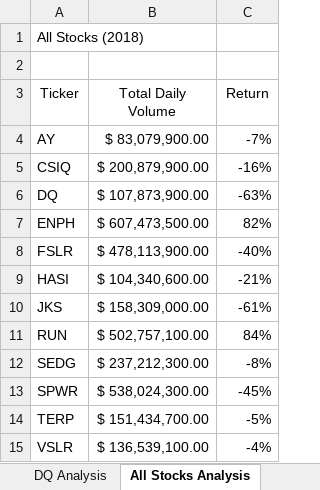
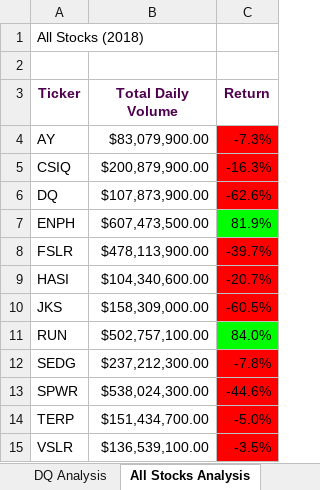
Before and after one commit to odellrb/Stock-Analysis, an Excel workbook: green_stocks.xlsm, sheet All Stocks Analysis, drawn as a sheet; values as stored, in another font and other column widths than the file's, no borders; the diff names each change by its address in the sheet, - before the commit and + after, or states it on an @@ line.

Commit message:
Add files via upload

```diff
--- a/green_stocks.xlsm (sheet All Stocks Analysis)
+++ b/green_stocks.xlsm (sheet All Stocks Analysis)
@@ A3:C3 bold: off → on, text colour: black → #4D004D @@
-B4 (Total Daily Volume): $ 83,079,900.00
+B4 (Total Daily Volume): $83,079,900.00
-C4 (Return): -7%
+C4 (Return): -7.3%
-C4:C6 fill: none
+C4:C6 fill: #FF0000
-B5 (Total Daily Volume): $ 200,879,900.00
+B5 (Total Daily Volume): $200,879,900.00
-C5 (Return): -16%
+C5 (Return): -16.3%
-B6 (Total Daily Volume): $ 107,873,900.00
+B6 (Total Daily Volume): $107,873,900.00
-C6 (Return): -63%
+C6 (Return): -62.6%
-B7 (Total Daily Volume): $ 607,473,500.00
+B7 (Total Daily Volume): $607,473,500.00
-C7 (Return): 82%
+C7 (Return): 81.9%
-C7 fill: none
+C7 fill: #00FF00
-B8 (Total Daily Volume): $ 478,113,900.00
+B8 (Total Daily Volume): $478,113,900.00
-C8 (Return): -40%
+C8 (Return): -39.7%
-C8:C10 fill: none
+C8:C10 fill: #FF0000
-B9 (Total Daily Volume): $ 104,340,600.00
+B9 (Total Daily Volume): $104,340,600.00
-C9 (Return): -21%
+C9 (Return): -20.7%
-B10 (Total Daily Volume): $ 158,309,000.00
+B10 (Total Daily Volume): $158,309,000.00
-C10 (Return): -61%
+C10 (Return): -60.5%
-B11 (Total Daily Volume): $ 502,757,100.00
+B11 (Total Daily Volume): $502,757,100.00
-C11 (Return): 84%
+C11 (Return): 84.0%
-C11 fill: none
+C11 fill: #00FF00
-B12 (Total Daily Volume): $ 237,212,300.00
+B12 (Total Daily Volume): $237,212,300.00
-C12 (Return): -8%
+C12 (Return): -7.8%
-C12:C15 fill: none
+C12:C15 fill: #FF0000
-B13 (Total Daily Volume): $ 538,024,300.00
+B13 (Total Daily Volume): $538,024,300.00
-C13 (Return): -45%
+C13 (Return): -44.6%
-B14 (Total Daily Volume): $ 151,434,700.00
+B14 (Total Daily Volume): $151,434,700.00
-C14 (Return): -5%
+C14 (Return): -5.0%
-B15 (Total Daily Volume): $ 136,539,100.00
+B15 (Total Daily Volume): $136,539,100.00
-C15 (Return): -4%
+C15 (Return): -3.5%
```
